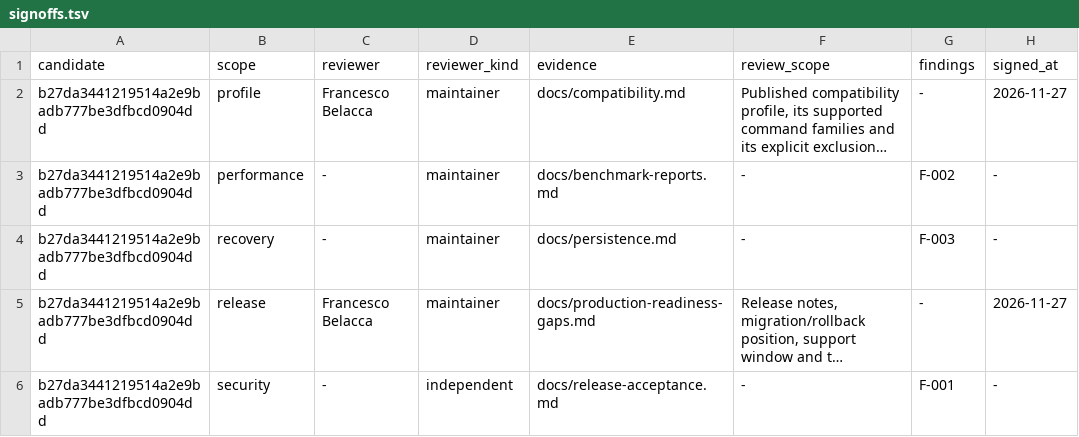
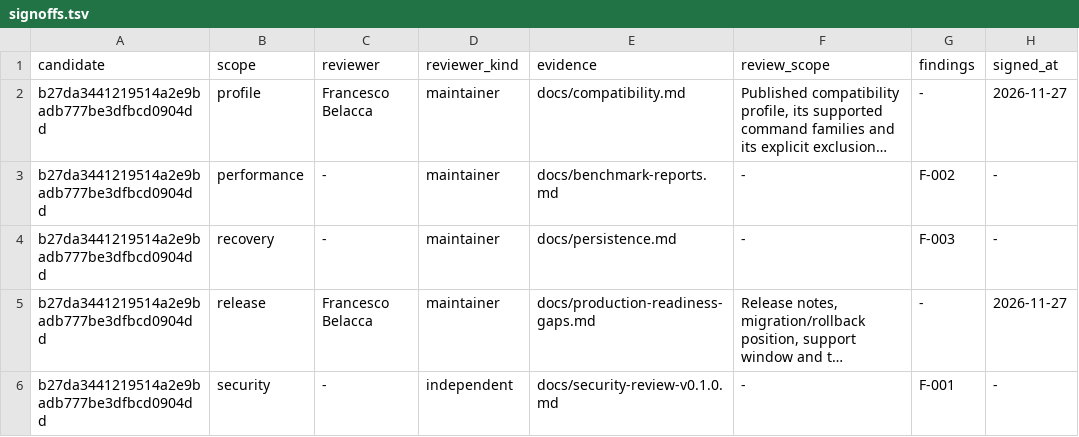
Before and after one commit to macel94/rillcache, a TSV file: docs/acceptance/signoffs.tsv, drawn as a sheet; only a part is shown; long unchanged cells end in …; the diff names each change by its address in the sheet, - before the commit and + after, or states it on an @@ line.

```diff
--- a/docs/acceptance/signoffs.tsv
+++ b/docs/acceptance/signoffs.tsv
-E6 (evidence): docs/release-acceptance.md
+E6 (evidence): docs/security-review-v0.1.0.md
```
Also changed, not shown: docs/acceptance/findings.tsv, 2 other files.
